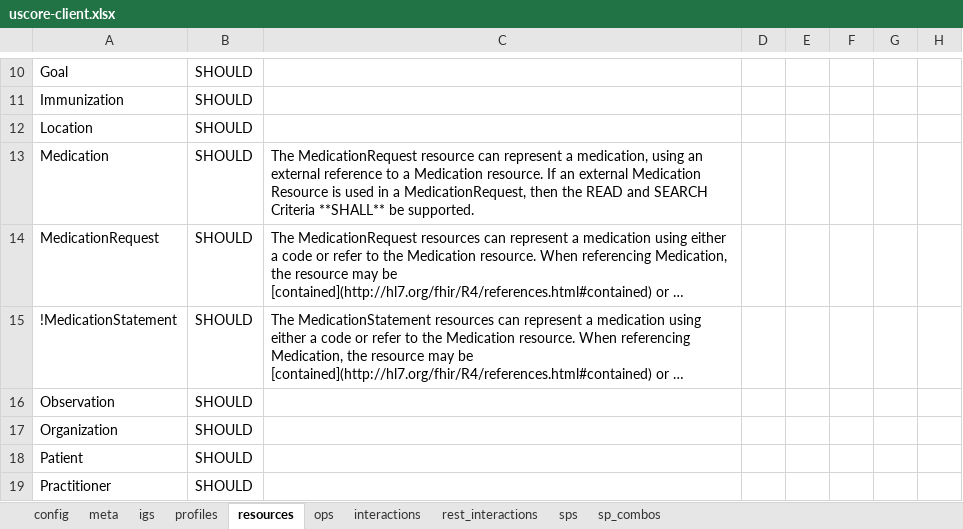
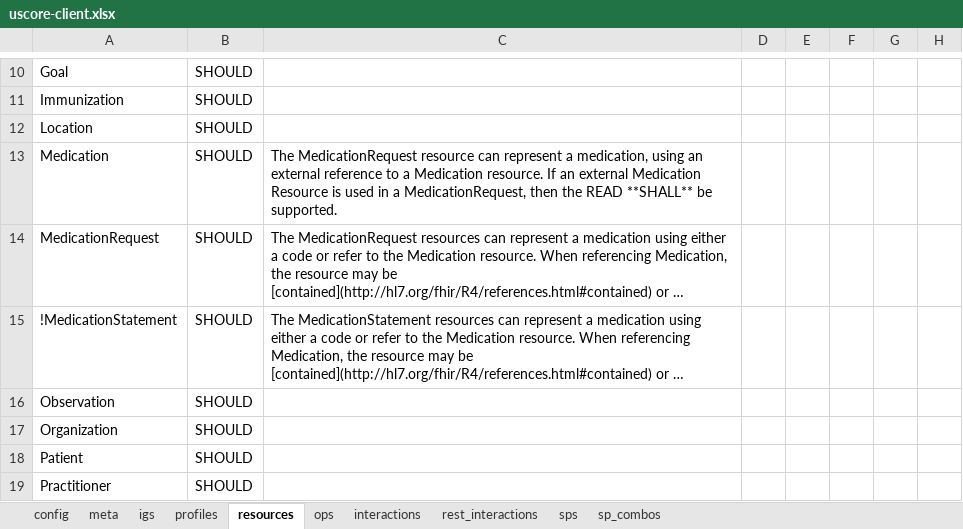
Before and after one commit to HL7/US-Core, an Excel workbook: source/source_spreadsheets/uscore-client.xlsx, sheet resources, drawn as a sheet; only a part is shown, gaps mark what is left out; long unchanged cells end in …; values as stored, in another font and other column widths than the file's, no borders; the diff names each change by its address in the sheet, - before the commit and + after, or states it on an @@ line.

```diff
--- a/source/source_spreadsheets/uscore-client.xlsx (sheet resources)
+++ b/source/source_spreadsheets/uscore-client.xlsx (sheet resources)
-C13: …the READ and SEARCH Criteria **SHALL** be…
+C13: …the READ **SHALL** be…
```
Also changed, not shown: sheet interactions, source/source_spreadsheets/uscore-server.xlsx, 3 other files.
